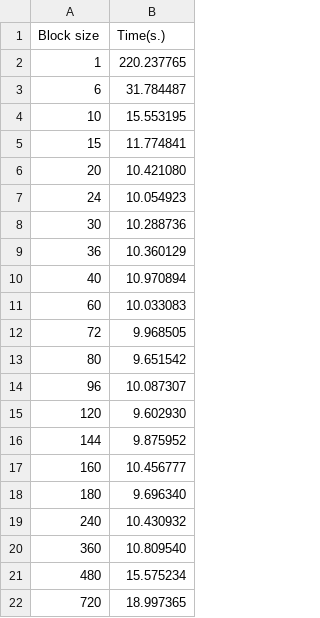
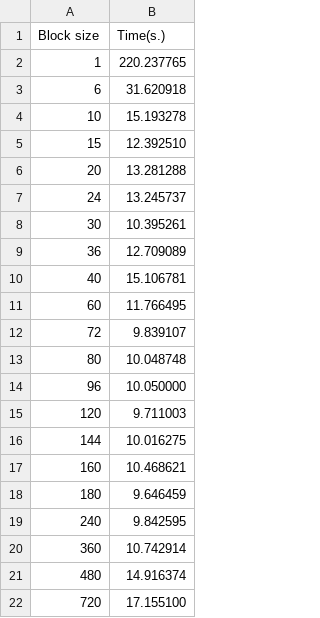
Before and after one commit to r3krut/Block-Matrix-Multiplication, a CSV file: results/gcc/double/ext_double.csv, drawn as a sheet.

```diff
--- a/results/gcc/double/ext_double.csv
+++ b/results/gcc/double/ext_double.csv
@@ -2,21 +2,21 @@ Block size,Time(s.)
 1,220.237765
-6,31.784487
-10,15.553195
-15,11.774841
-20,10.421080
-24,10.054923
-30,10.288736
-36,10.360129
-40,10.970894
-60,10.033083
-72,9.968505
-80,9.651542
-96,10.087307
-120,9.602930
-144,9.875952
-160,10.456777
-180,9.696340
-240,10.430932
-360,10.809540
-480,15.575234
-720,18.997365
+6,31.620918
+10,15.193278
+15,12.392510
+20,13.281288
+24,13.245737
+30,10.395261
+36,12.709089
+40,15.106781
+60,11.766495
+72,9.839107
+80,10.048748
+96,10.050000
+120,9.711003
+144,10.016275
+160,10.468621
+180,9.646459
+240,9.842595
+360,10.742914
+480,14.916374
+720,17.155100
```
Also changed, not shown: results/gcc/double/int_double.csv, results/gcc/double/seq_double.csv, 5 other files.
